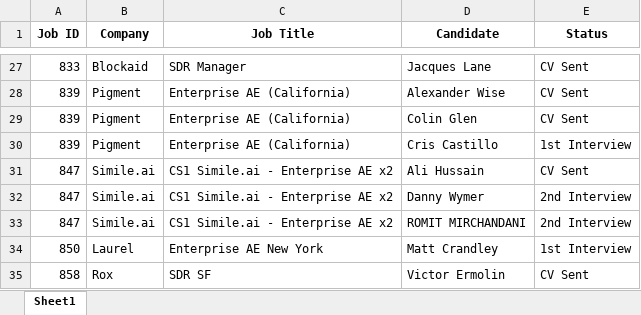
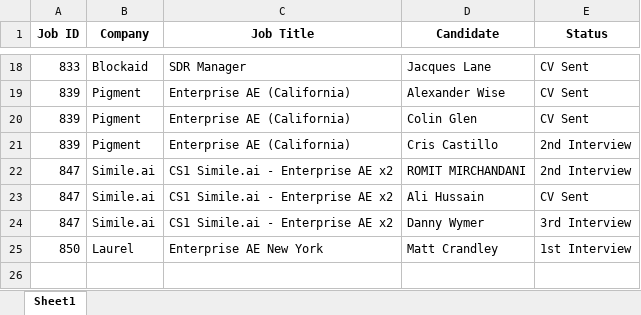
Before and after one commit to tonyfromvietnam/individual-in-play-candidate, an Excel workbook: Consultant_Active_Reports/Active_Candidates_Joe_Marron.xlsx, sheet Sheet1, drawn as a sheet; only a part is shown, gaps mark what is left out; values as stored, in another font and other column widths than the file's, no borders; removed rows and columns are numbered as before the commit, all else as after; the diff covers the shown part only; the diff names each change by its address in the sheet, - before the commit and + after, or states it on an @@ line.

```diff
--- a/Consultant_Active_Reports/Active_Candidates_Joe_Marron.xlsx (sheet Sheet1)
+++ b/Consultant_Active_Reports/Active_Candidates_Joe_Marron.xlsx (sheet Sheet1)
-E21 (Status): 1st Interview
+E21 (Status): 2nd Interview
@@ row 33 moved to row 22: 847 @@
-E24 (Status): 2nd Interview
+E24 (Status): 3rd Interview
-row 35: 858 | Rox | SDR SF | Victor Ermolin | CV Sent
```
Also changed, not shown: 9 removed rows, 3 moved rows and 6 edited cells elsewhere in this sheet, Consultant_Active_Reports/Active_Candidates_Ben_Clifton.xlsx, Consultant_Active_Reports/Active_Candidates_Charlotte_Wells.xlsx, 26 other files.
